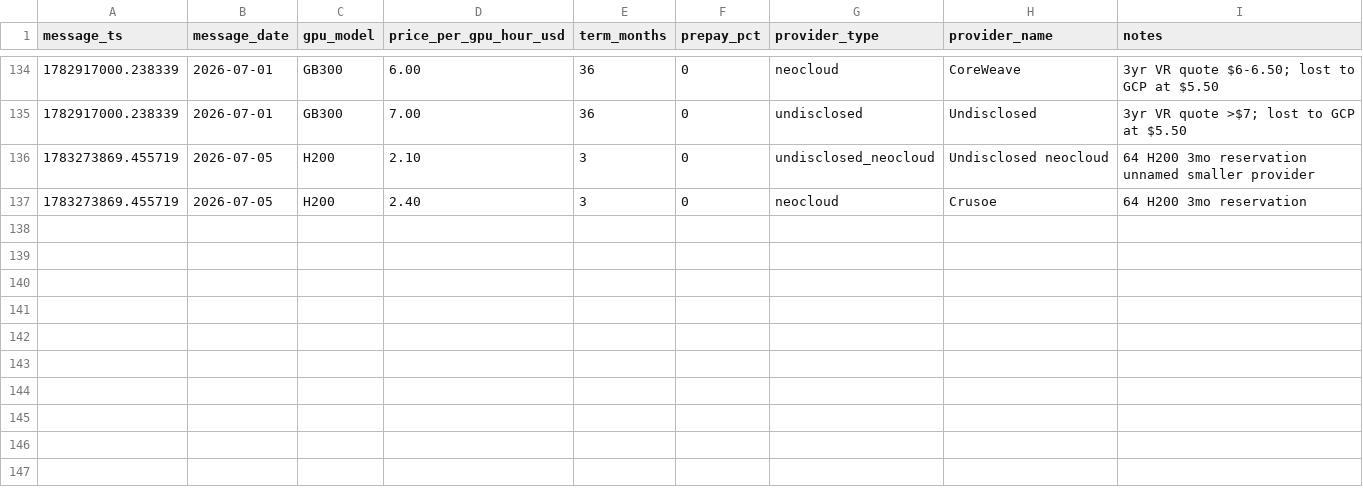
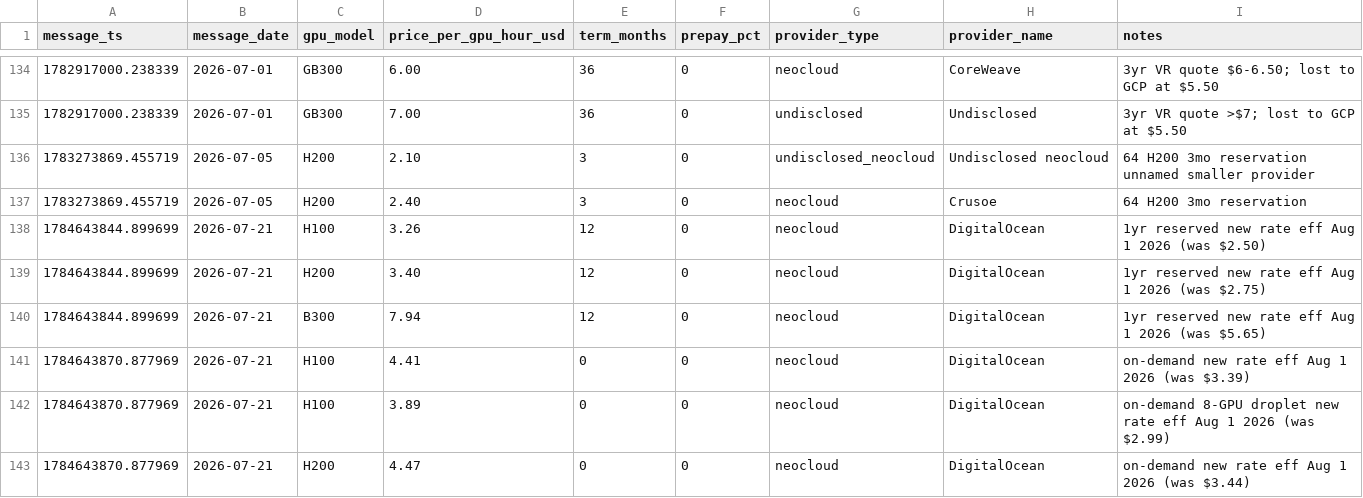
Before and after one commit to koen-nebius/price-monitor, a CSV file: store/intel.csv, drawn as a sheet; only a part is shown, gaps mark what is left out; the diff names each change by its address in the sheet, - before the commit and + after, or states it on an @@ line.

```diff
--- a/store/intel.csv
+++ b/store/intel.csv
+row 138: 1784643844.899699 | 2026-07-21 | H100 | 3.26 | 12 | 0 | neocloud | DigitalOcean | 1yr reserved new rate eff Aug 1 2026 (was $2.50)
+row 139: 1784643844.899699 | 2026-07-21 | H200 | 3.40 | 12 | 0 | neocloud | DigitalOcean | 1yr reserved new rate eff Aug 1 2026 (was $2.75)
+row 140: 1784643844.899699 | 2026-07-21 | B300 | 7.94 | 12 | 0 | neocloud | DigitalOcean | 1yr reserved new rate eff Aug 1 2026 (was $5.65)
+row 141: 1784643870.877969 | 2026-07-21 | H100 | 4.41 | 0 | 0 | neocloud | DigitalOcean | on-demand new rate eff Aug 1 2026 (was $3.39)
+row 142: 1784643870.877969 | 2026-07-21 | H100 | 3.89 | 0 | 0 | neocloud | DigitalOcean | on-demand 8-GPU droplet new rate eff Aug 1 2026 (was $2.99)
+row 143: 1784643870.877969 | 2026-07-21 | H200 | 4.47 | 0 | 0 | neocloud | DigitalOcean | on-demand new rate eff Aug 1 2026 (was $3.44)
```
Also changed, not shown: 9 other files.
